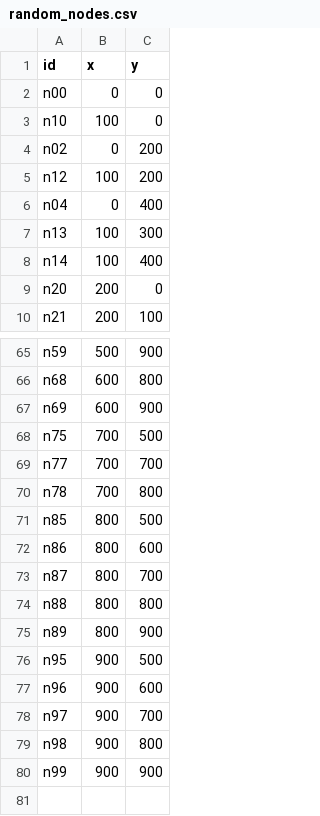
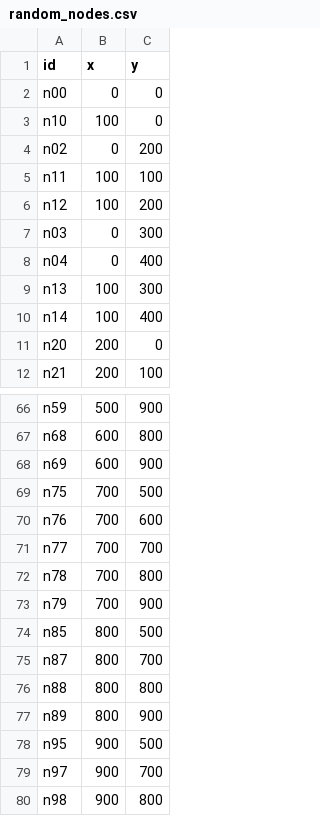
Before and after one commit to zengkuang/RandomGraphGenerator, a CSV file: random_nodes.csv, drawn as a sheet; only a part is shown, gaps mark what is left out; removed rows and columns are numbered as before the commit, all else as after; the diff covers the shown part only; the diff names each change by its address in the sheet, - before the commit and + after, or states it on an @@ line.

```diff
--- a/random_nodes.csv
+++ b/random_nodes.csv
+row 5: n11 | 100 | 100
+row 7: n03 | 0 | 300
+row 70: n76 | 700 | 600
+row 73: n79 | 700 | 900
-row 72: n86 | 800 | 600
-row 77: n96 | 900 | 600
-row 80: n99 | 900 | 900
```
Also changed, not shown: 14 added rows and 15 removed rows elsewhere in this file, random_edges.csv, 2 other files.
